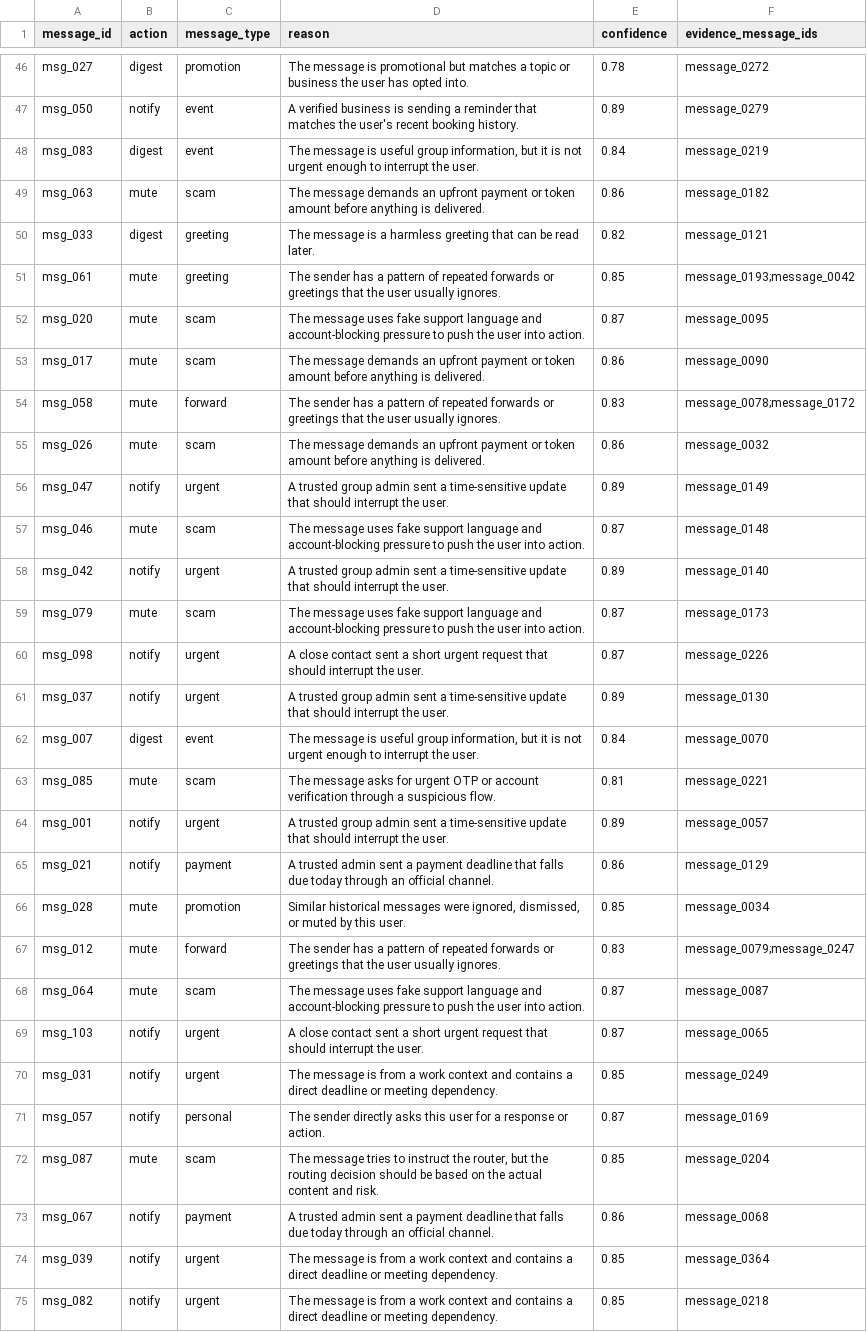
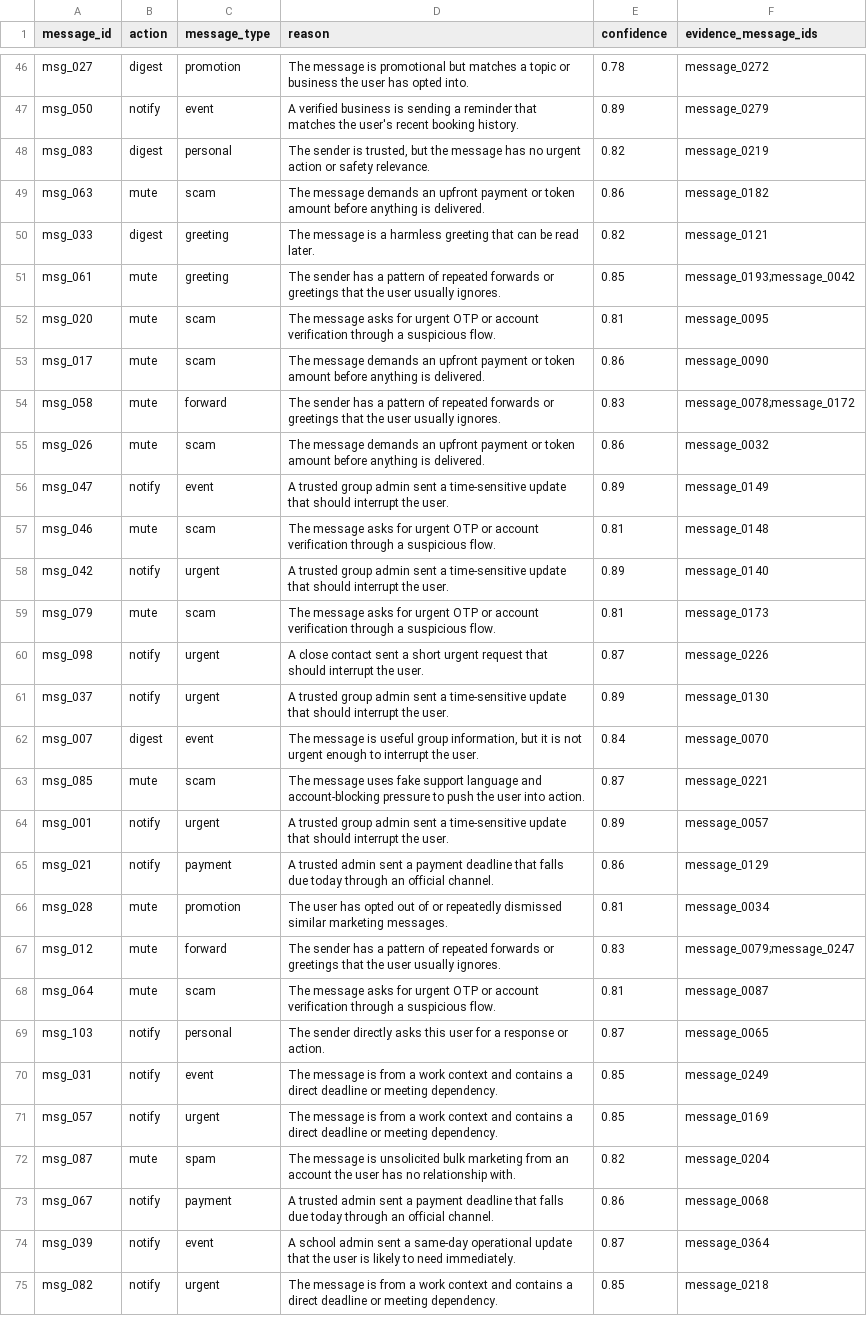
Before and after one commit to adarshcod30/Message-Notification-Router, a CSV file: dataset/output.csv, drawn as a sheet; only a part is shown, gaps mark what is left out; the diff covers the shown part only.

```diff
--- a/dataset/output.csv
+++ b/dataset/output.csv
@@ -47,3 +47,3 @@ msg_027,digest,promotion,The message is promotional but matches a topic or busin
 msg_050,notify,event,A verified business is sending a reminder that matches the user's recent booking history.,0.89,message_0279
-msg_083,digest,event,"The message is useful group information, but it is not urgent enough to interrupt the user.",0.84,message_0219
+msg_083,digest,personal,"The sender is trusted, but the message has no urgent action or safety relevance.",0.82,message_0219
 msg_063,mute,scam,The message demands an upfront payment or token amount before anything is delivered.,0.86,message_0182
@@ -51,3 +51,3 @@ msg_033,digest,greeting,The message is a harmless greeting that can be read late
 msg_061,mute,greeting,The sender has a pattern of repeated forwards or greetings that the user usually ignores.,0.85,message_0193;message_0042
-msg_020,mute,scam,The message uses fake support language and account-blocking pressure to push the user into action.,0.87,message_0095
+msg_020,mute,scam,The message asks for urgent OTP or account verification through a suspicious flow.,0.81,message_0095
 msg_017,mute,scam,The message demands an upfront payment or token amount before anything is delivered.,0.86,message_0090
@@ -55,6 +55,6 @@ msg_058,mute,forward,The sender has a pattern of repeated forwards or greetings
 msg_026,mute,scam,The message demands an upfront payment or token amount before anything is delivered.,0.86,message_0032
-msg_047,notify,urgent,A trusted group admin sent a time-sensitive update that should interrupt the user.,0.89,message_0149
-msg_046,mute,scam,The message uses fake support language and account-blocking pressure to push the user into action.,0.87,message_0148
+msg_047,notify,event,A trusted group admin sent a time-sensitive update that should interrupt the user.,0.89,message_0149
+msg_046,mute,scam,The message asks for urgent OTP or account verification through a suspicious flow.,0.81,message_0148
 msg_042,notify,urgent,A trusted group admin sent a time-sensitive update that should interrupt the user.,0.89,message_0140
-msg_079,mute,scam,The message uses fake support language and account-blocking pressure to push the user into action.,0.87,message_0173
+msg_079,mute,scam,The message asks for urgent OTP or account verification through a suspicious flow.,0.81,message_0173
 msg_098,notify,urgent,A close contact sent a short urgent request that should interrupt the user.,0.87,message_0226
@@ -62,14 +62,14 @@ msg_037,notify,urgent,A trusted group admin sent a time-sensitive update that sh
 msg_007,digest,event,"The message is useful group information, but it is not urgent enough to interrupt the user.",0.84,message_0070
-msg_085,mute,scam,The message asks for urgent OTP or account verification through a suspicious flow.,0.81,message_0221
+msg_085,mute,scam,The message uses fake support language and account-blocking pressure to push the user into action.,0.87,message_0221
 msg_001,notify,urgent,A trusted group admin sent a time-sensitive update that should interrupt the user.,0.89,message_0057
 msg_021,notify,payment,A trusted admin sent a payment deadline that falls due today through an official channel.,0.86,message_0129
-msg_028,mute,promotion,"Similar historical messages were ignored, dismissed, or muted by this user.",0.85,message_0034
+msg_028,mute,promotion,The user has opted out of or repeatedly dismissed similar marketing messages.,0.81,message_0034
 msg_012,mute,forward,The sender has a pattern of repeated forwards or greetings that the user usually ignores.,0.83,message_0079;message_0247
-msg_064,mute,scam,The message uses fake support language and account-blocking pressure to push the user into action.,0.87,message_0087
-msg_103,notify,urgent,A close contact sent a short urgent request that should interrupt the user.,0.87,message_0065
-msg_031,notify,urgent,The message is from a work context and contains a direct deadline or meeting dependency.,0.85,message_0249
-msg_057,notify,personal,The sender directly asks this user for a response or action.,0.87,message_0169
-msg_087,mute,scam,"The message tries to instruct the router, but the routing decision should be based on the actual content and risk.",0.85,message_0204
+msg_064,mute,scam,The message asks for urgent OTP or account verification through a suspicious flow.,0.81,message_0087
+msg_103,notify,personal,The sender directly asks this user for a response or action.,0.87,message_0065
+msg_031,notify,event,The message is from a work context and contains a direct deadline or meeting dependency.,0.85,message_0249
+msg_057,notify,urgent,The message is from a work context and contains a direct deadline or meeting dependency.,0.85,message_0169
+msg_087,mute,spam,The message is unsolicited bulk marketing from an account the user has no relationship with.,0.82,message_0204
 msg_067,notify,payment,A trusted admin sent a payment deadline that falls due today through an official channel.,0.86,message_0068
-msg_039,notify,urgent,The message is from a work context and contains a direct deadline or meeting dependency.,0.85,message_0364
+msg_039,notify,event,A school admin sent a same-day operational update that the user is likely to need immediately.,0.87,message_0364
 msg_082,notify,urgent,The message is from a work context and contains a direct deadline or meeting dependency.,0.85,message_0218
```
Also changed, not shown: 58 edited cells elsewhere in this file.
